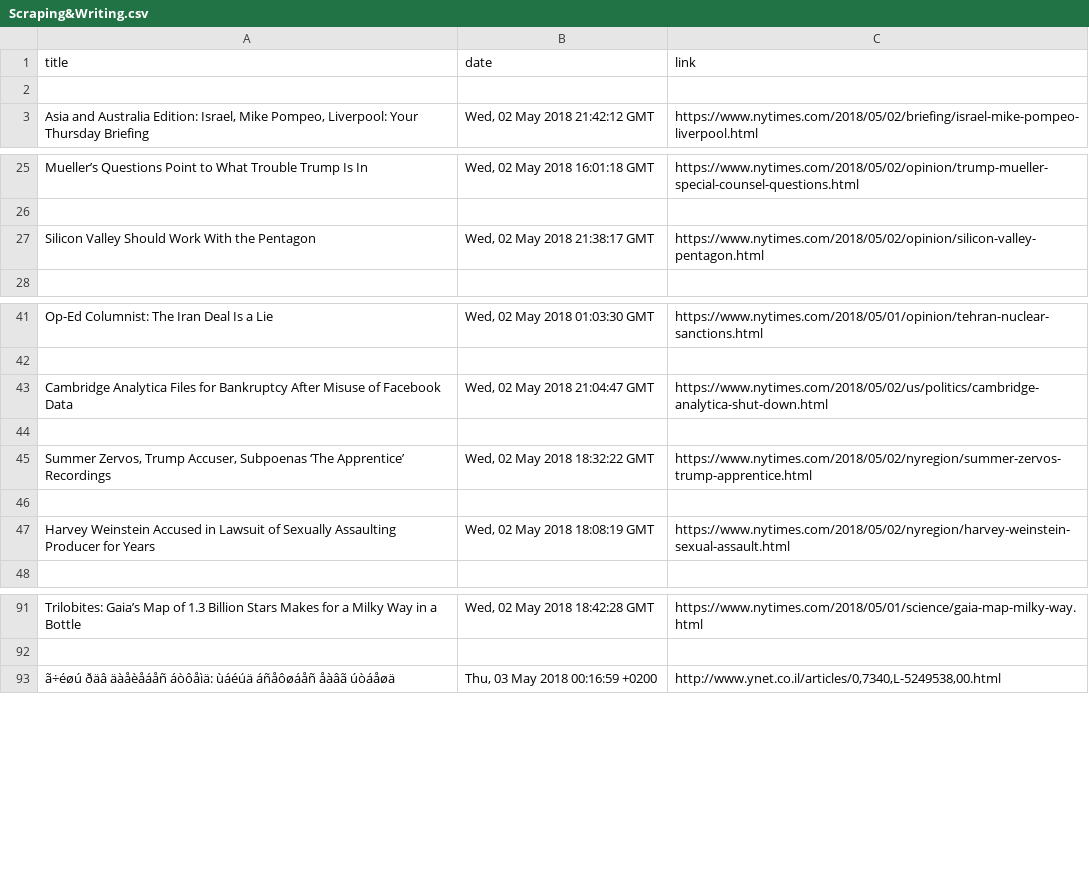
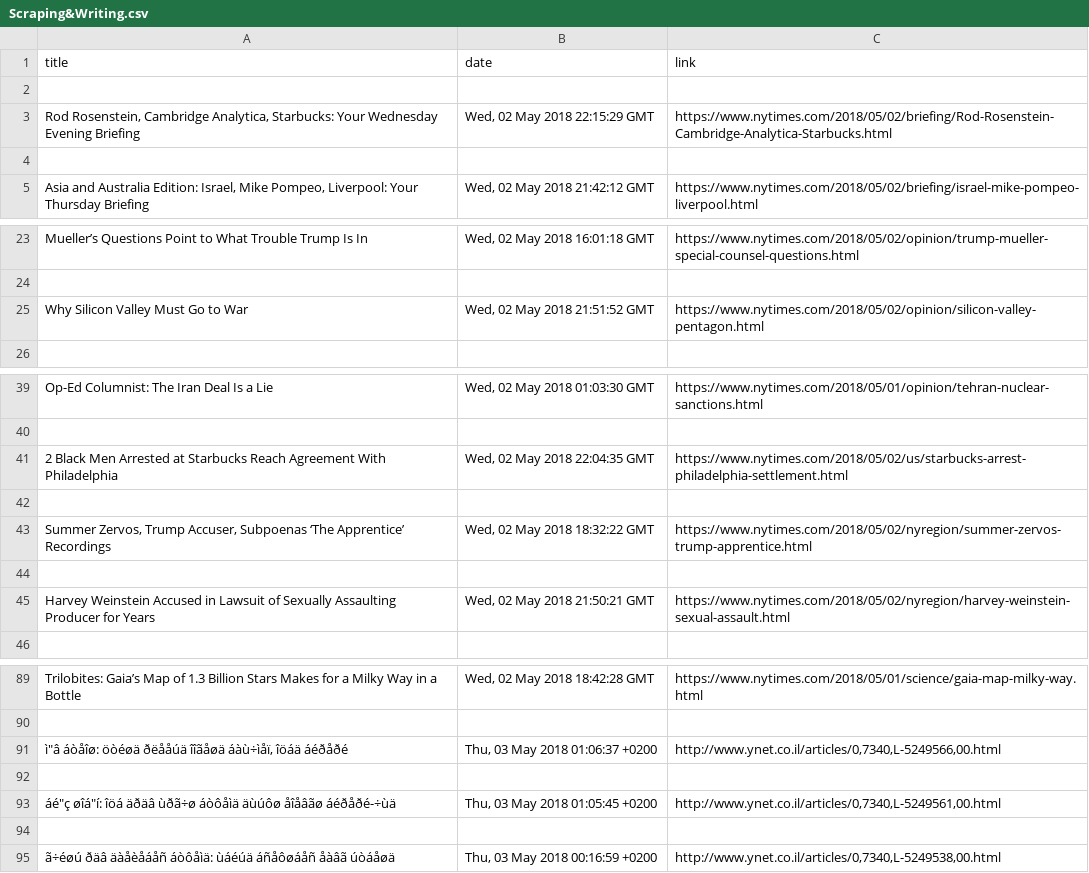
Before and after one commit to eladgubkin/python-exercises, a CSV file: WebsiteScraping/Scraping&Writing.csv, drawn as a sheet; only a part is shown, gaps mark what is left out; the diff covers the shown part only.

```diff
--- a/WebsiteScraping/Scraping&Writing.csv
+++ b/WebsiteScraping/Scraping&Writing.csv
@@ -2,2 +2,4 @@ title,date,link
 
+"Rod Rosenstein, Cambridge Analytica, Starbucks: Your Wednesday Evening Briefing","Wed, 02 May 2018 22:15:29 GMT",https://www.nytimes.com/2018/05/02/briefing/Rod-Rosenstein-Cambridge-Analytica-Starbucks.html
+
 "Asia and Australia Edition: Israel, Mike Pompeo, Liverpool: Your Thursday Briefing","Wed, 02 May 2018 21:42:12 GMT",https://www.nytimes.com/2018/05/02/briefing/israel-mike-pompeo-liverpool.html
@@ -26,3 +24,3 @@ Mueller’s Questions Point to What Trouble Trump Is In,"Wed, 02 May 2018 16:01:
 
-Silicon Valley Should Work With the Pentagon,"Wed, 02 May 2018 21:38:17 GMT",https://www.nytimes.com/2018/05/02/opinion/silicon-valley-pentagon.html
+Why Silicon Valley Must Go to War,"Wed, 02 May 2018 21:51:52 GMT",https://www.nytimes.com/2018/05/02/opinion/silicon-valley-pentagon.html
 
@@ -42,3 +40,3 @@ Op-Ed Columnist: The Iran Deal Is a Lie,"Wed, 02 May 2018 01:03:30 GMT",https://
 
-Cambridge Analytica Files for Bankruptcy After Misuse of Facebook Data,"Wed, 02 May 2018 21:04:47 GMT",https://www.nytimes.com/2018/05/02/us/politics/cambridge-analytica-shut-down.html
+2 Black Men Arrested at Starbucks Reach Agreement With Philadelphia,"Wed, 02 May 2018 22:04:35 GMT",https://www.nytimes.com/2018/05/02/us/starbucks-arrest-philadelphia-settlement.html
 
@@ -46,3 +44,3 @@ Cambridge Analytica Files for Bankruptcy After Misuse of Facebook Data,"Wed, 02
 
-Harvey Weinstein Accused in Lawsuit of Sexually Assaulting Producer for Years,"Wed, 02 May 2018 18:08:19 GMT",https://www.nytimes.com/2018/05/02/nyregion/harvey-weinstein-sexual-assault.html
+Harvey Weinstein Accused in Lawsuit of Sexually Assaulting Producer for Years,"Wed, 02 May 2018 21:50:21 GMT",https://www.nytimes.com/2018/05/02/nyregion/harvey-weinstein-sexual-assault.html
 
@@ -92,2 +90,6 @@ Trilobites: Gaia’s Map of 1.3 Billion Stars Makes for a Milky Way in a Bottle,
 
+"ì""â áòåîø: öòéøä ðëååúä îîãåøä áàù÷ìåï, îöáä áéðåðé","Thu, 03 May 2018 01:06:37 +0200","http://www.ynet.co.il/articles/0,7340,L-5249566,00.html"
+
+"áé""ç øîá""í: îöá äðäâ ùðã÷ø áòôåìä äùúôø åîåâãø áéðåðé-÷ùä","Thu, 03 May 2018 01:05:45 +0200","http://www.ynet.co.il/articles/0,7340,L-5249561,00.html"
+
 ã÷éøú ðäâ äàåèåáåñ áòôåìä: ùáéúä áñåôøáåñ åàâã úòáåøä,"Thu, 03 May 2018 00:16:59 +0200","http://www.ynet.co.il/articles/0,7340,L-5249538,00.html"
```
Also changed, not shown: 44 added rows, 13 removed rows and 4 edited cells elsewhere in this file, 2 other files.
